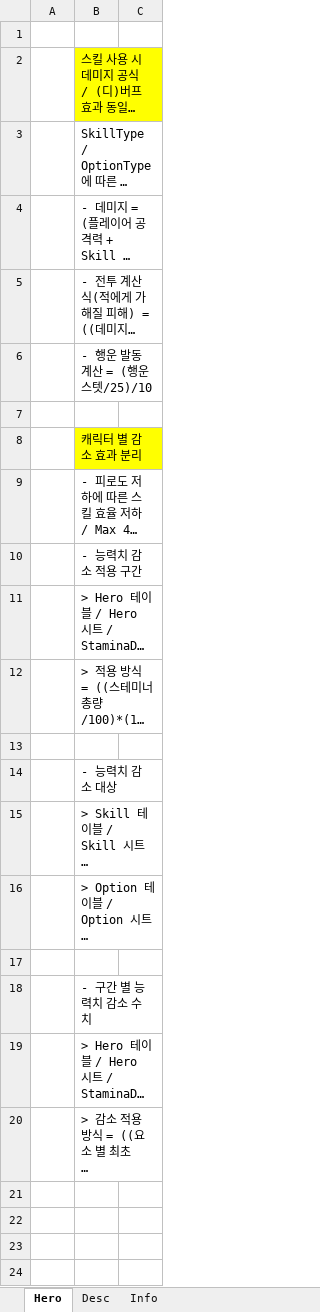
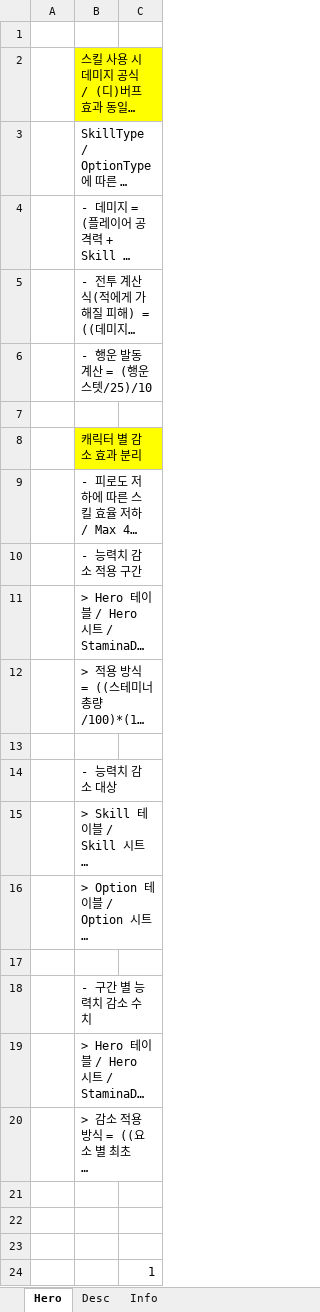
Before and after one commit to wkEatqua/wk, an Excel workbook: Excel/_Formula.xlsx, sheet Hero, drawn as a sheet; long unchanged cells end in …; values as stored, in another font and other column widths than the file's, no borders; the diff names each change by its address in the sheet, - before the commit and + after, or states it on an @@ line.

Commit message:
시험운행

```diff
--- a/Excel/_Formula.xlsx (sheet Hero)
+++ b/Excel/_Formula.xlsx (sheet Hero)
+row 21: (empty)
+row 22: (empty)
+row 23: (empty)
+row 24:  |  | 1
```
